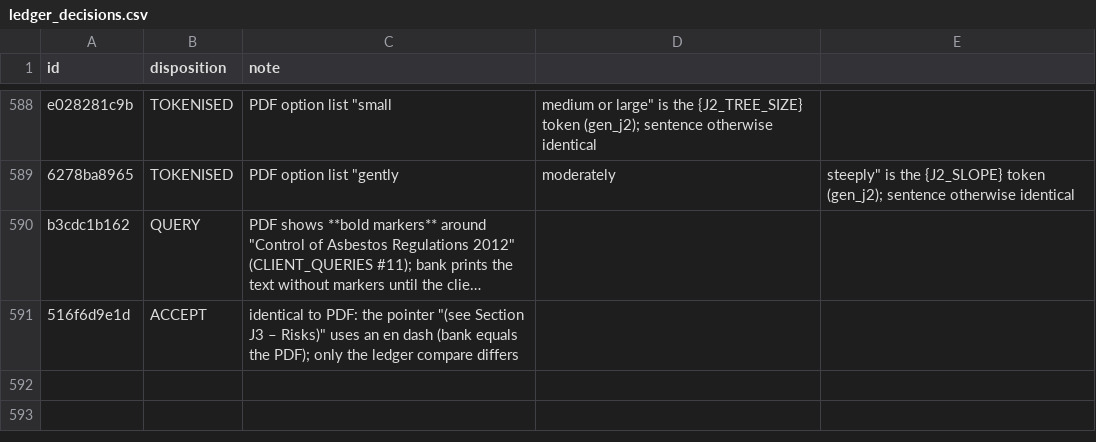
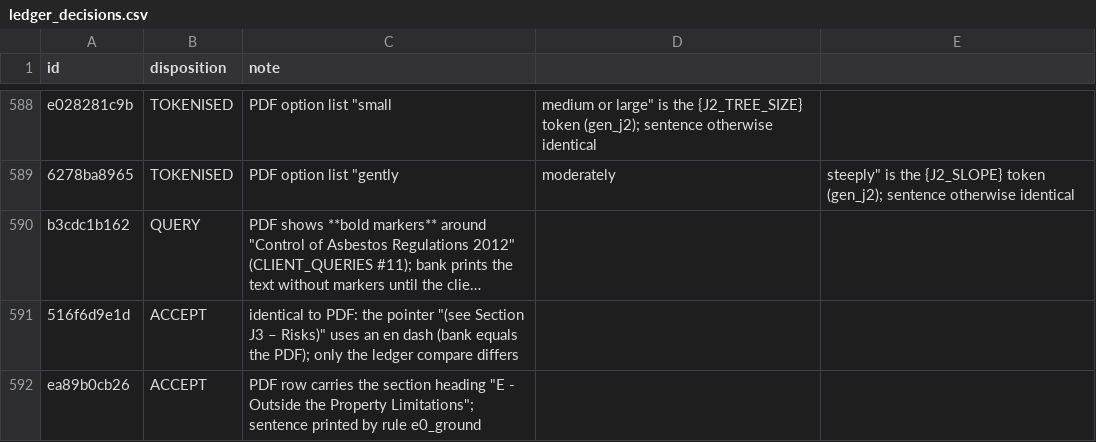
Before and after one commit to Anwaaralikhan550/survey-scriber, a CSV file: tool/phrase_audit/verbatim/ledger_decisions.csv, drawn as a sheet; only a part is shown, gaps mark what is left out; long unchanged cells end in …; the diff names each change by its address in the sheet, - before the commit and + after, or states it on an @@ line.

```diff
--- a/tool/phrase_audit/verbatim/ledger_decisions.csv
+++ b/tool/phrase_audit/verbatim/ledger_decisions.csv
+row 592: ea89b0cb26 | ACCEPT | PDF row carries the section heading "E - Outside the Property Limitations"; sentence printed by rule e0_ground
```
Also changed, not shown: tool/phrase_audit/verbatim/ledger.csv, 21 other files.
